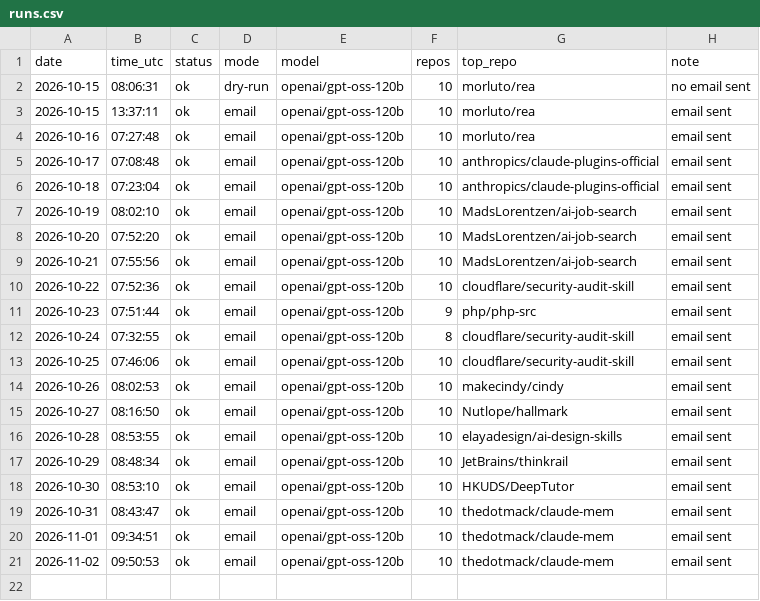
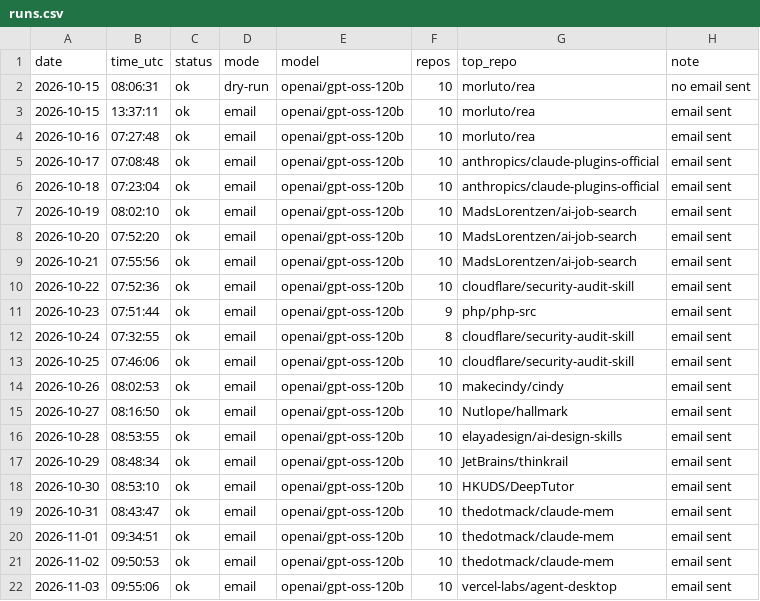
Before and after one commit to dev2180/trending-digest, a CSV file: logs/runs.csv, drawn as a sheet.

```diff
--- a/logs/runs.csv
+++ b/logs/runs.csv
@@ -21 +21,2 @@ date,time_utc,status,mode,model,repos,top_repo,note
 2026-11-02,09:50:53,ok,email,openai/gpt-oss-120b,10,thedotmack/claude-mem,email sent
+2026-11-03,09:55:06,ok,email,openai/gpt-oss-120b,10,vercel-labs/agent-desktop,email sent
```
Also changed, not shown: 3 other files.
